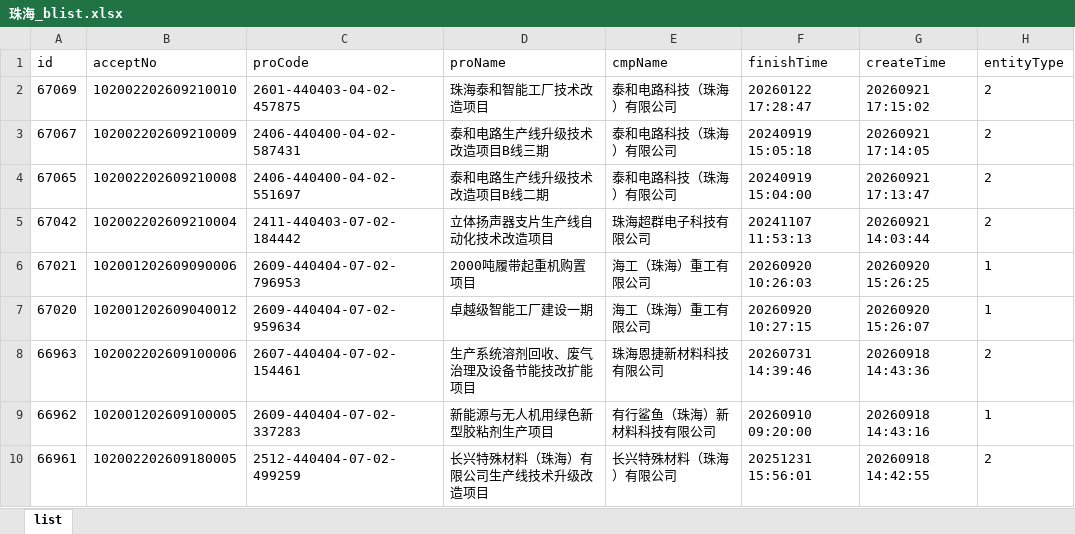
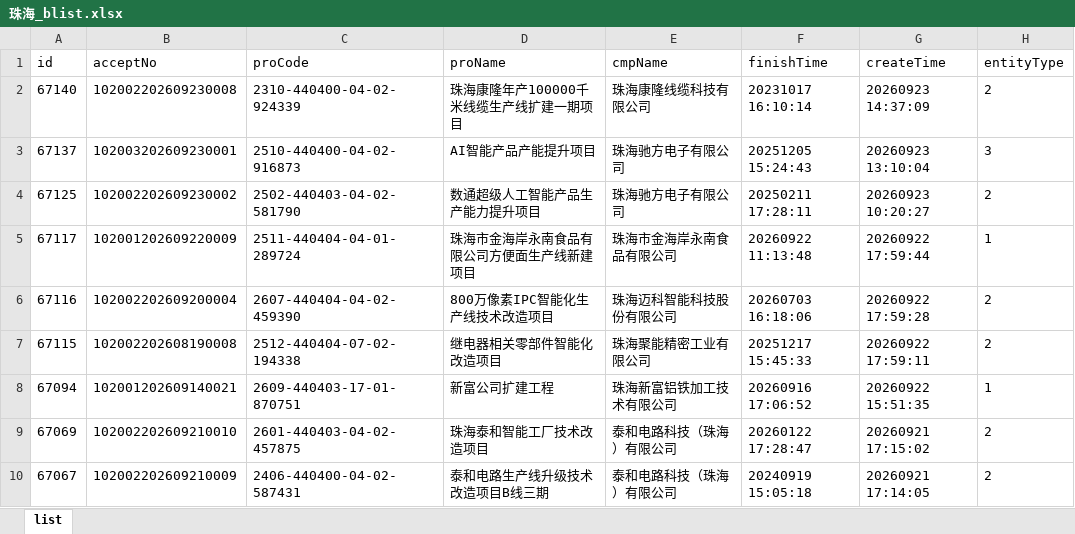
Before and after one commit to goonhope/blist, an Excel workbook: 珠海_blist.xlsx, sheet list, drawn as a sheet; only a part is shown; the shorter side is filled out with more unchanged rows; values as stored, in another font and other column widths than the file's, no borders; the diff names each change by its address in the sheet, - before the commit and + after, or states it on an @@ line.

```diff
--- a/珠海_blist.xlsx (sheet list)
+++ b/珠海_blist.xlsx (sheet list)
+row 2: 67140 | 102002202609230008 | 2310-440400-04-02-924339 | 珠海康隆年产100000千米线缆生产线扩建一期项目 | 珠海康隆线缆科技有限公司 | 20231017 16:10:14 | 20260923 14:37:09 | 2
+row 3: 67137 | 102003202609230001 | 2510-440400-04-02-916873 | AI智能产品产能提升项目 | 珠海驰方电子有限公司 | 20251205 15:24:43 | 20260923 13:10:04 | 3
+row 4: 67125 | 102002202609230002 | 2502-440403-04-02-581790 | 数通超级人工智能产品生产能力提升项目 | 珠海驰方电子有限公司 | 20250211 17:28:11 | 20260923 10:20:27 | 2
+row 5: 67117 | 102001202609220009 | 2511-440404-04-01-289724 | 珠海市金海岸永南食品有限公司方便面生产线新建项目 | 珠海市金海岸永南食品有限公司 | 20260922 11:13:48 | 20260922 17:59:44 | 1
+row 6: 67116 | 102002202609200004 | 2607-440404-04-02-459390 | 800万像素IPC智能化生产线技术改造项目 | 珠海迈科智能科技股份有限公司 | 20260703 16:18:06 | 20260922 17:59:28 | 2
+row 7: 67115 | 102002202608190008 | 2512-440404-07-02-194338 | 继电器相关零部件智能化改造项目 | 珠海聚能精密工业有限公司 | 20251217 15:45:33 | 20260922 17:59:11 | 2
+row 8: 67094 | 102001202609140021 | 2609-440403-17-01-870751 | 新富公司扩建工程 | 珠海新富铝铁加工技术有限公司 | 20260916 17:06:52 | 20260922 15:51:35 | 1
```
Also changed, not shown: 1 other file.
